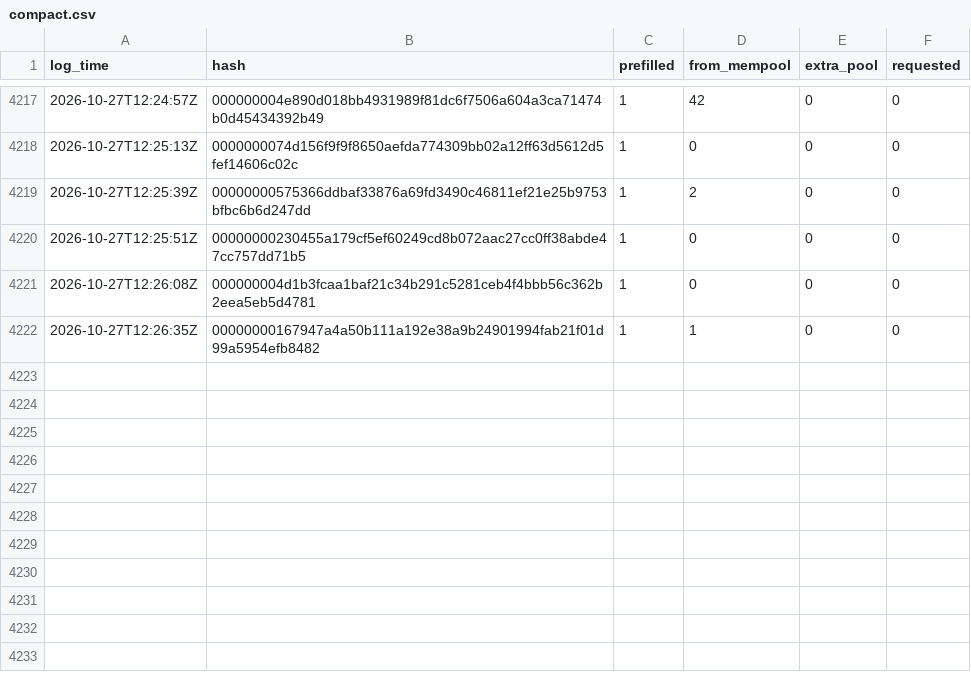
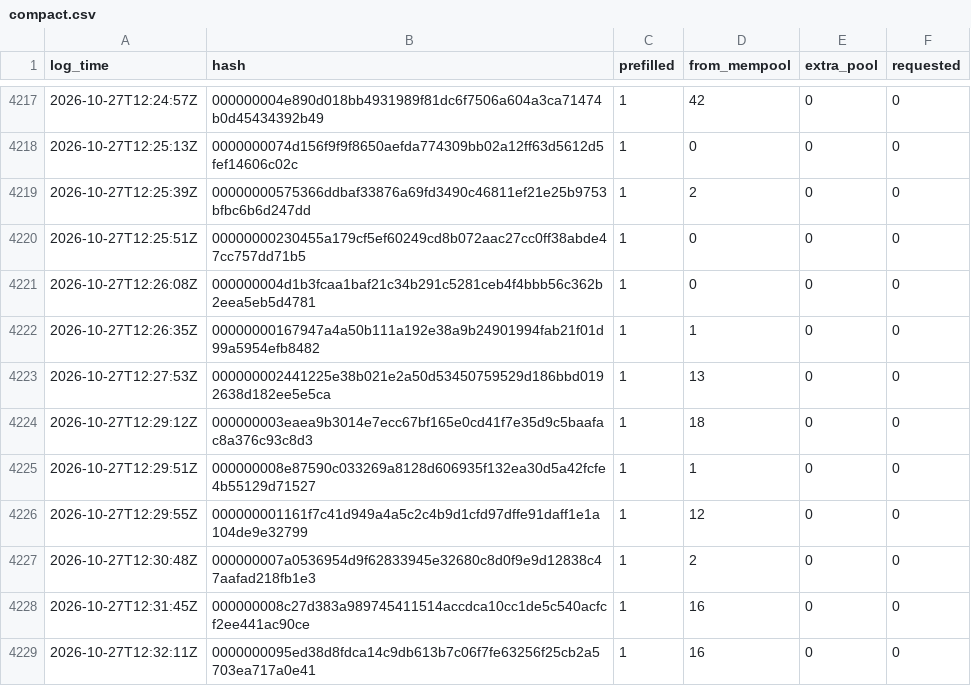
Before and after one commit to rufitnes/tempnet-data, a CSV file: data/compact.csv, drawn as a sheet; only a part is shown, gaps mark what is left out; the diff names each change by its address in the sheet, - before the commit and + after, or states it on an @@ line.

```diff
--- a/data/compact.csv
+++ b/data/compact.csv
+row 4223: 2026-10-27T12:27:53Z | 000000002441225e38b021e2a50d53450759529d186bbd0192638d182ee5e5ca | 1 | 13 | 0 | 0
+row 4224: 2026-10-27T12:29:12Z | 000000003eaea9b3014e7ecc67bf165e0cd41f7e35d9c5baafac8a376c93c8d3 | 1 | 18 | 0 | 0
+row 4225: 2026-10-27T12:29:51Z | 000000008e87590c033269a8128d606935f132ea30d5a42fcfe4b55129d71527 | 1 | 1 | 0 | 0
+row 4226: 2026-10-27T12:29:55Z | 000000001161f7c41d949a4a5c2c4b9d1cfd97dffe91daff1e1a104de9e32799 | 1 | 12 | 0 | 0
+row 4227: 2026-10-27T12:30:48Z | 000000007a0536954d9f62833945e32680c8d0f9e9d12838c47aafad218fb1e3 | 1 | 2 | 0 | 0
+row 4228: 2026-10-27T12:31:45Z | 000000008c27d383a989745411514accdca10cc1de5c540acfcf2ee441ac90ce | 1 | 16 | 0 | 0
+row 4229: 2026-10-27T12:32:11Z | 0000000095ed38d8fdca14c9db613b7c06f7fe63256f25cb2a5703ea717a0e41 | 1 | 16 | 0 | 0
```
Also changed, not shown: 4 other files.
